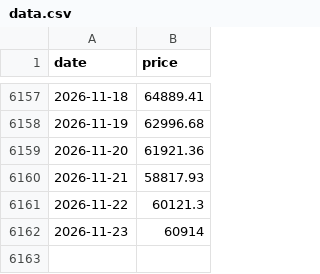
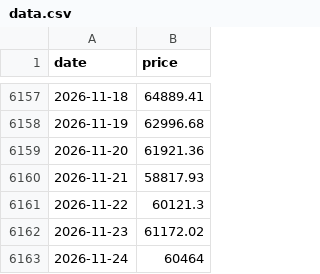
Before and after one commit to daveybitcoins/DaveyBitcoins-Website, a CSV file: data.csv, drawn as a sheet; only a part is shown, gaps mark what is left out.

```diff
--- a/data.csv
+++ b/data.csv
@@ -6161,2 +6161,3 @@ date,price
 2026-11-22,60121.3
-2026-11-23,60914
+2026-11-23,61172.02
+2026-11-24,60464
```
Also changed, not shown: data_qqq.csv, data_spy.csv, 2 other files.
